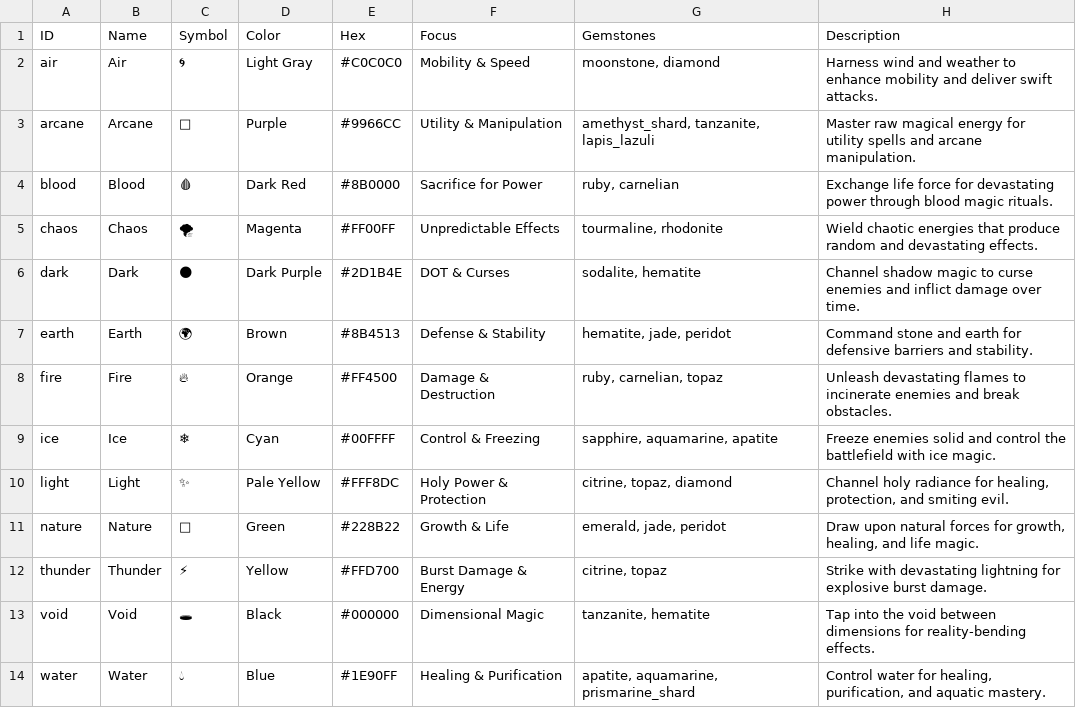
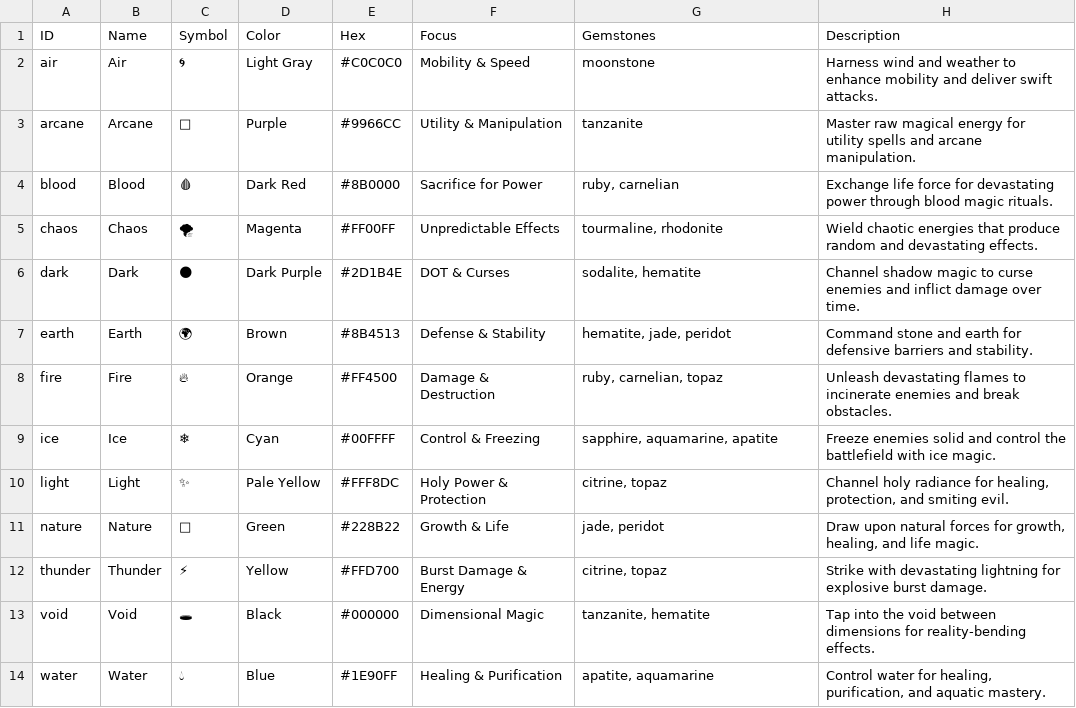
Before and after one commit to Mosberg/mana-and-magic, a CSV file: docs/csv/spell_schools.csv, drawn as a sheet; the diff names each change by its address in the sheet, - before the commit and + after, or states it on an @@ line.

```diff
--- a/docs/csv/spell_schools.csv
+++ b/docs/csv/spell_schools.csv
-G2 (Gemstones): moonstone, diamond
+G2 (Gemstones): moonstone
-G3 (Gemstones): amethyst_shard, tanzanite, lapis_lazuli
+G3 (Gemstones): tanzanite
-G10 (Gemstones): citrine, topaz, diamond
+G10 (Gemstones): citrine, topaz
-G11 (Gemstones): emerald, jade, peridot
+G11 (Gemstones): jade, peridot
-G14 (Gemstones): apatite, aquamarine, prismarine_shard
+G14 (Gemstones): apatite, aquamarine
```
Also changed, not shown: docs/csv/gemstones.csv, docs/csv/ritual_categories.csv, 5 other files.
